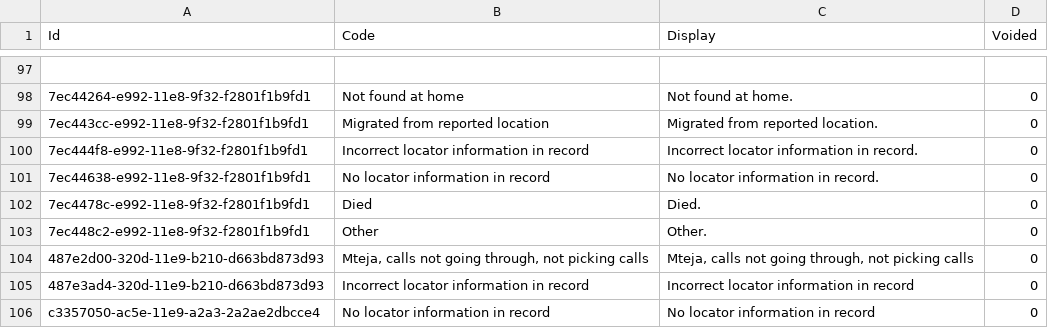
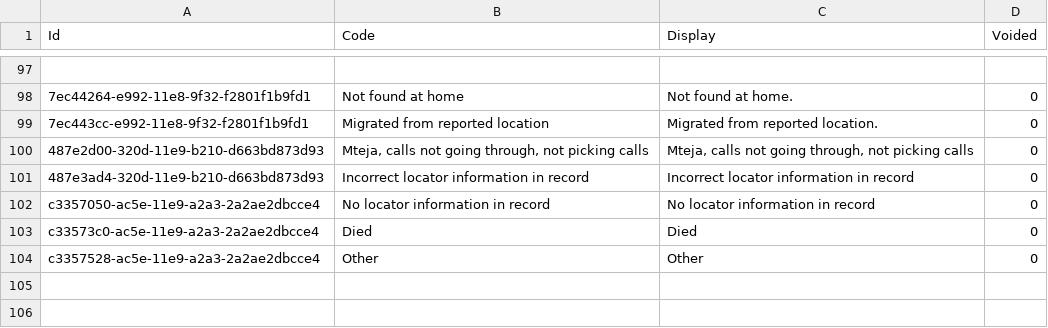
Before and after one commit to palladiumkenya/livehapi, a CSV file: LiveHAPI.Infrastructure/Seed/Item.csv, drawn as a sheet; only a part is shown, gaps mark what is left out; the shorter side is filled out with more unchanged rows; the diff names each change by its address in the sheet, - before the commit and + after, or states it on an @@ line.

```diff
--- a/LiveHAPI.Infrastructure/Seed/Item.csv
+++ b/LiveHAPI.Infrastructure/Seed/Item.csv
-row 100: 7ec444f8-e992-11e8-9f32-f2801f1b9fd1 | Incorrect locator information in record | Incorrect locator information in record. | 0
-row 101: 7ec44638-e992-11e8-9f32-f2801f1b9fd1 | No locator information in record | No locator information in record. | 0
-row 102: 7ec4478c-e992-11e8-9f32-f2801f1b9fd1 | Died | Died. | 0
-row 103: 7ec448c2-e992-11e8-9f32-f2801f1b9fd1 | Other | Other. | 0
```
Also changed, not shown: LiveHAPI.Infrastructure/Seed/CategoryItem.csv, LiveHAPI.Infrastructure/Seed/SubscriberTranslation.csv, 22 other files.
